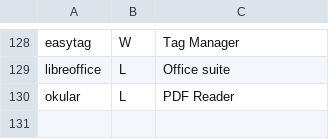
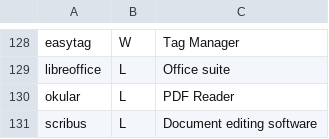
Before and after one commit to Phantas0s/ArchInstall, a CSV file: progs.csv, drawn as a sheet; only a part is shown, gaps mark what is left out.

Commit message:
Add scribus

```diff
--- a/progs.csv
+++ b/progs.csv
@@ -130 +130,2 @@ libreoffice,L,Office suite,
 okular,L,PDF Reader,
+scribus,L,Document editing software,
```
